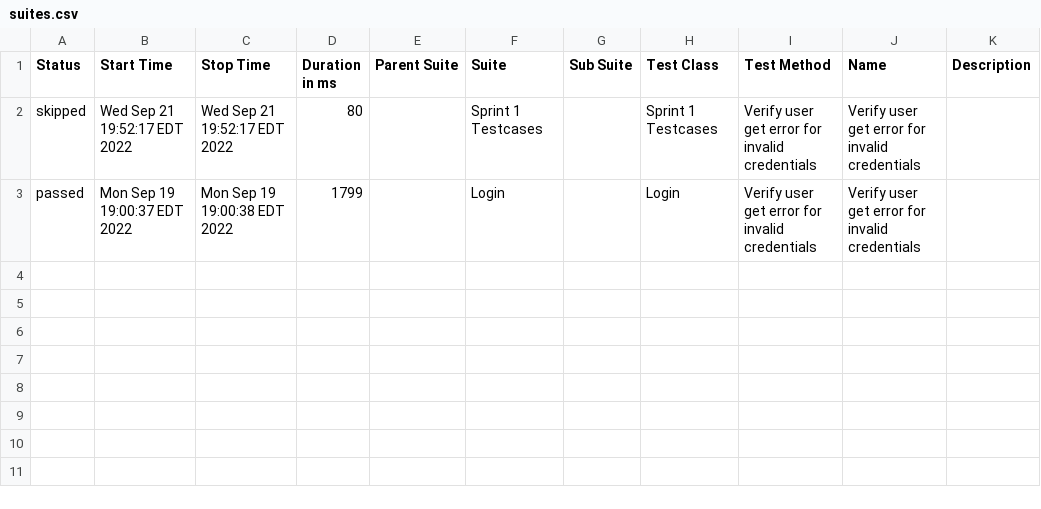
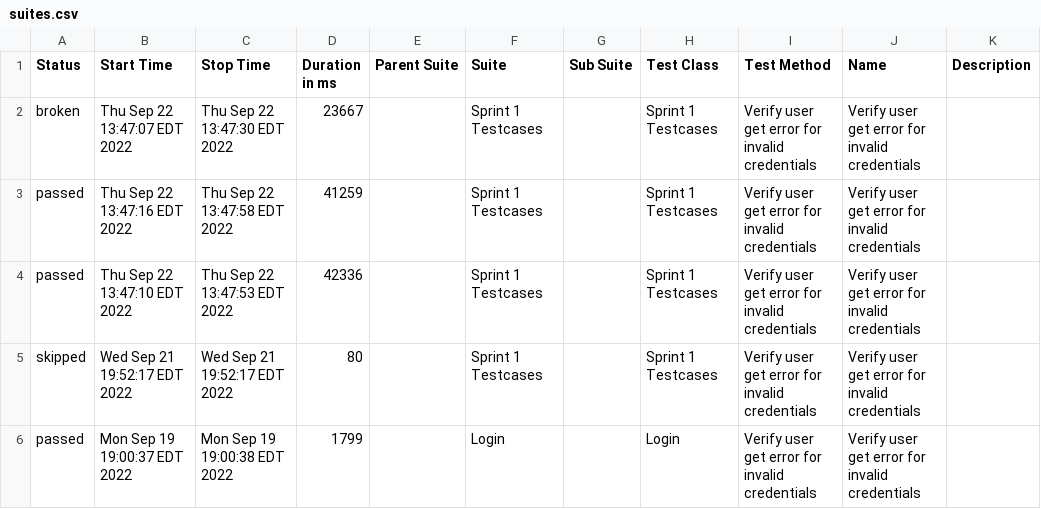
Before and after one commit to RaveelCh/Js-Summer-Cucumber-2022, a CSV file: allure-report/data/suites.csv, drawn as a sheet.

Commit message:
Allure

```diff
--- a/allure-report/data/suites.csv
+++ b/allure-report/data/suites.csv
@@ -1,2 +1,5 @@
 "Status","Start Time","Stop Time","Duration in ms","Parent Suite","Suite","Sub Suite","Test Class","Test Method","Name","Description"
+"broken","Thu Sep 22 13:47:07 EDT 2022","Thu Sep 22 13:47:30 EDT 2022","23667","","Sprint 1 Testcases","","Sprint 1 Testcases","Verify user get error for invalid credentials","Verify user get error for invalid credentials",""
+"passed","Thu Sep 22 13:47:16 EDT 2022","Thu Sep 22 13:47:58 EDT 2022","41259","","Sprint 1 Testcases","","Sprint 1 Testcases","Verify user get error for invalid credentials","Verify user get error for invalid credentials",""
+"passed","Thu Sep 22 13:47:10 EDT 2022","Thu Sep 22 13:47:53 EDT 2022","42336","","Sprint 1 Testcases","","Sprint 1 Testcases","Verify user get error for invalid credentials","Verify user get error for invalid credentials",""
 "skipped","Wed Sep 21 19:52:17 EDT 2022","Wed Sep 21 19:52:17 EDT 2022","80","","Sprint 1 Testcases","","Sprint 1 Testcases","Verify user get error for invalid credentials","Verify user get error for invalid credentials",""
```
Also changed, not shown: 43 other files.
